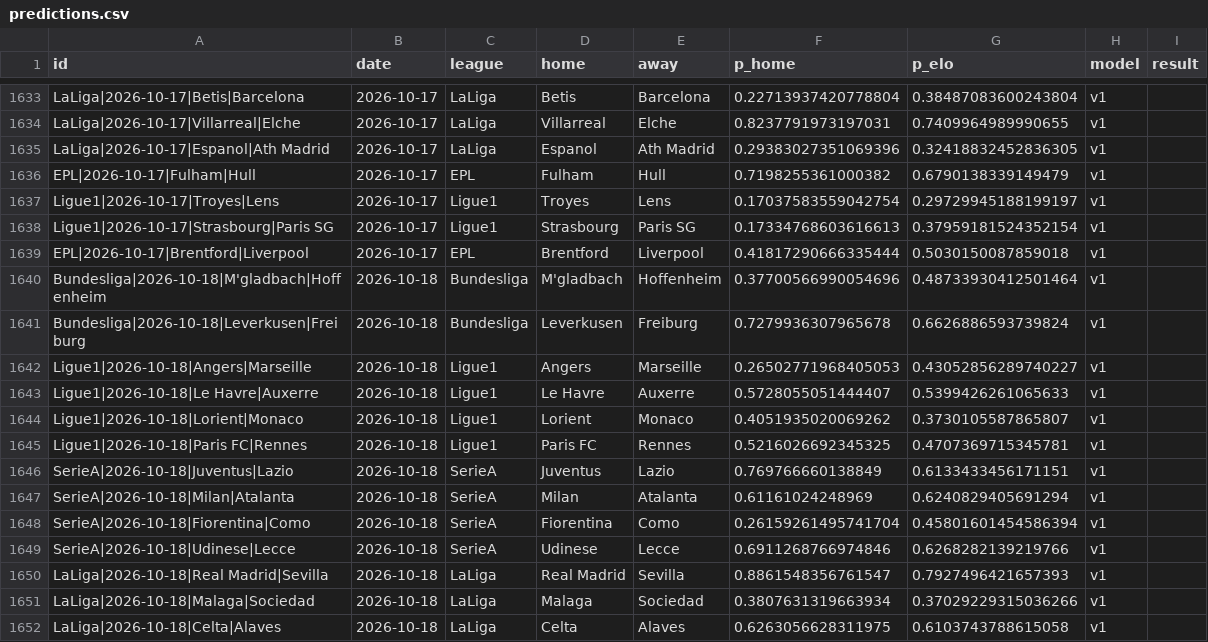
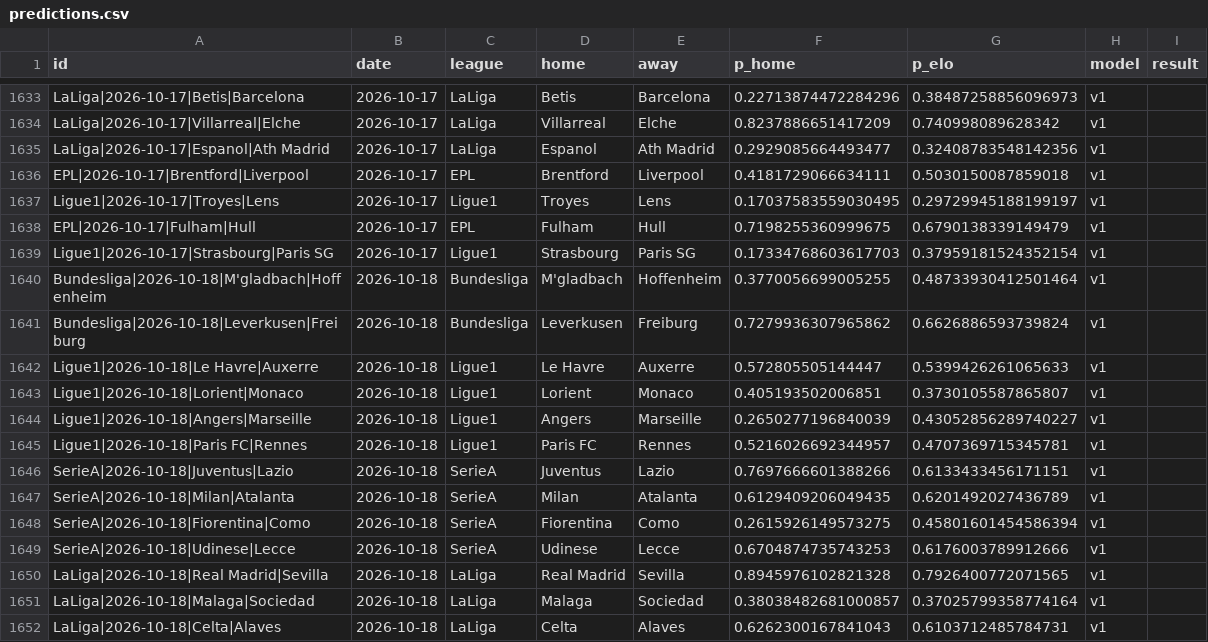
Before and after one commit to azcal/mbm-soccer, a CSV file: logs/predictions.csv, drawn as a sheet; only a part is shown, gaps mark what is left out; removed rows and columns are numbered as before the commit, all else as after; the diff covers the shown part only; the diff names each change by its address in the sheet, - before the commit and + after, or states it on an @@ line.

```diff
--- a/logs/predictions.csv
+++ b/logs/predictions.csv
-F1633 (p_home): 0.22713937420778804
+F1633 (p_home): 0.22713874472284296
-G1633 (p_elo): 0.38487083600243804
+G1633 (p_elo): 0.38487258856096973
-F1634 (p_home): 0.8237791973197031
+F1634 (p_home): 0.8237886651417209
-G1634 (p_elo): 0.7409964989990655
+G1634 (p_elo): 0.740998089628342
-F1635 (p_home): 0.29383027351069396
+F1635 (p_home): 0.2929085664493477
-G1635 (p_elo): 0.32418832452836305
+G1635 (p_elo): 0.32408783548142356
-row 1636: EPL|2026-10-17|Fulham|Hull | 2026-10-17 | EPL | Fulham | Hull | 0.7198255361000382 | 0.6790138339149479 | v1
+row 1636: EPL|2026-10-17|Brentford|Liverpool | 2026-10-17 | EPL | Brentford | Liverpool | 0.4181729066634111 | 0.5030150087859018 | v1
-F1637 (p_home): 0.17037583559042754
+F1637 (p_home): 0.17037583559030495
+row 1638: EPL|2026-10-17|Fulham|Hull | 2026-10-17 | EPL | Fulham | Hull | 0.7198255360999675 | 0.6790138339149479 | v1
-F1639 (p_home): 0.17334768603616613
+F1639 (p_home): 0.17334768603617703
-row 1639: EPL|2026-10-17|Brentford|Liverpool | 2026-10-17 | EPL | Brentford | Liverpool | 0.41817290666335444 | 0.5030150087859018 | v1
-F1640 (p_home): 0.37700566990054696
+F1640 (p_home): 0.3770056699005255
-F1641 (p_home): 0.7279936307965678
+F1641 (p_home): 0.7279936307965862
-row 1642: Ligue1|2026-10-18|Angers|Marseille | 2026-10-18 | Ligue1 | Angers | Marseille | 0.26502771968405053 | 0.43052856289740227 | v1
-F1642 (p_home): 0.5728055051444407
+F1642 (p_home): 0.572805505144447
-F1643 (p_home): 0.4051935020069262
+F1643 (p_home): 0.405193502006851
+row 1644: Ligue1|2026-10-18|Angers|Marseille | 2026-10-18 | Ligue1 | Angers | Marseille | 0.2650277196840039 | 0.43052856289740227 | v1
-F1645 (p_home): 0.5216026692345325
+F1645 (p_home): 0.5216026692344957
-F1646 (p_home): 0.769766660138849
+F1646 (p_home): 0.7697666601388266
-F1647 (p_home): 0.61161024248969
+F1647 (p_home): 0.6129409206049435
-G1647 (p_elo): 0.6240829405691294
+G1647 (p_elo): 0.6201492027436789
-F1648 (p_home): 0.26159261495741704
+F1648 (p_home): 0.2615926149573275
-F1649 (p_home): 0.6911268766974846
+F1649 (p_home): 0.6704874735743253
-G1649 (p_elo): 0.6268282139219766
+G1649 (p_elo): 0.6176003789912666
-F1650 (p_home): 0.8861548356761547
+F1650 (p_home): 0.8945976102821328
-G1650 (p_elo): 0.7927496421657393
+G1650 (p_elo): 0.7926400772071565
-F1651 (p_home): 0.3807631319663934
+F1651 (p_home): 0.38038482681000857
-G1651 (p_elo): 0.37029229315036266
+G1651 (p_elo): 0.37025799358774164
-F1652 (p_home): 0.6263056628311975
+F1652 (p_home): 0.6262300167841043
-G1652 (p_elo): 0.6103743788615058
+G1652 (p_elo): 0.6103712485784731
```
Also changed, not shown: 1 added row, 1 removed row and 44 edited cells elsewhere in this file, logs/graded.csv, 3 other files.
